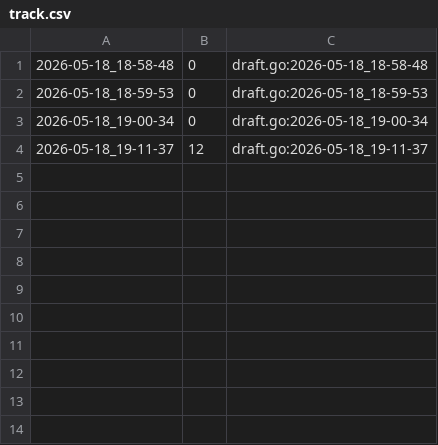
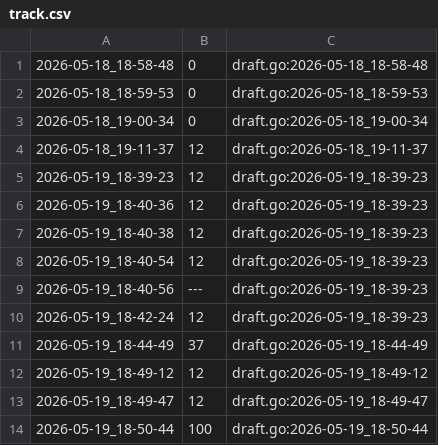
Before and after one commit to qxcode-course/ed-seg-bloco-a-Rafaz666, a CSV file: .tko/track/es@enesimo/track.csv, drawn as a sheet.

Commit message:
enesimo feito

```diff
--- a/.tko/track/es@enesimo/track.csv
+++ b/.tko/track/es@enesimo/track.csv
@@ -4 +4,11 @@
 2026-05-18_19-11-37,12,draft.go:2026-05-18_19-11-37
+2026-05-19_18-39-23,12,draft.go:2026-05-19_18-39-23
+2026-05-19_18-40-36,12,draft.go:2026-05-19_18-39-23
+2026-05-19_18-40-38,12,draft.go:2026-05-19_18-39-23
+2026-05-19_18-40-54,12,draft.go:2026-05-19_18-39-23
+2026-05-19_18-40-56,---,draft.go:2026-05-19_18-39-23
+2026-05-19_18-42-24,12,draft.go:2026-05-19_18-39-23
+2026-05-19_18-44-49,37,draft.go:2026-05-19_18-44-49
+2026-05-19_18-49-12,12,draft.go:2026-05-19_18-49-12
+2026-05-19_18-49-47,12,draft.go:2026-05-19_18-49-47
+2026-05-19_18-50-44,100,draft.go:2026-05-19_18-50-44
```
Also changed, not shown: 4 other files.
